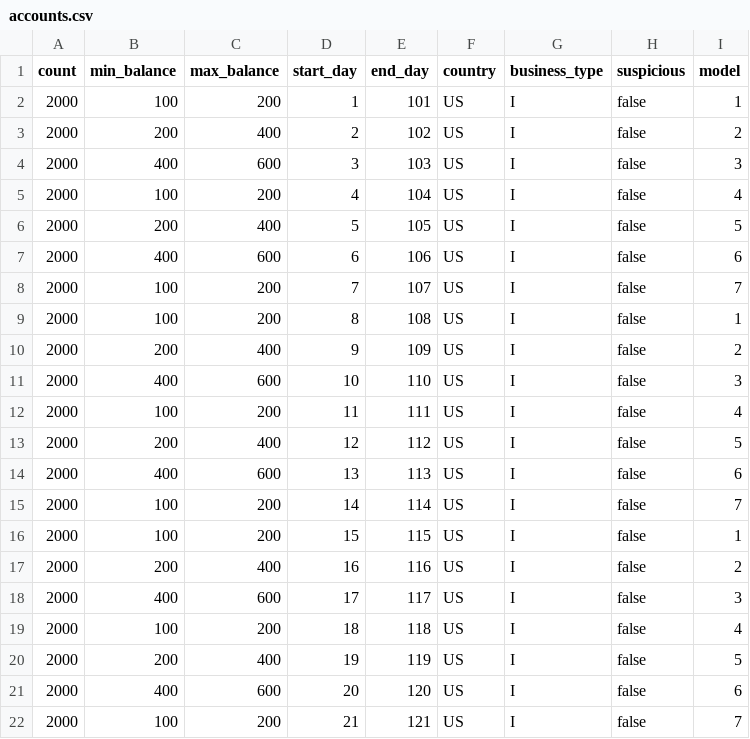
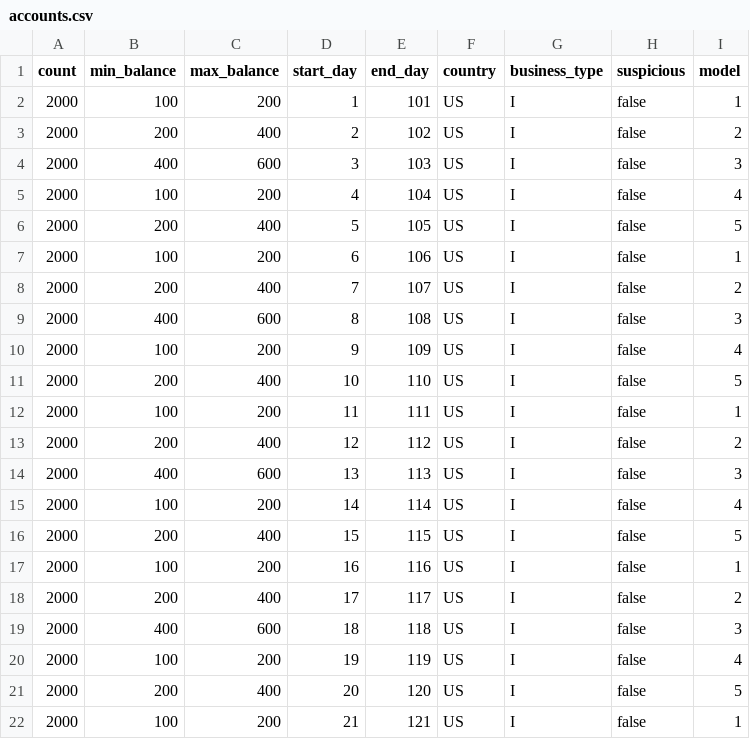
Before and after one commit to IBM/AMLSim, a CSV file: paramFiles/100K/accounts.csv, drawn as a sheet; only a part is shown; the diff covers the shown part only.

```diff
--- a/paramFiles/100K/accounts.csv
+++ b/paramFiles/100K/accounts.csv
@@ -6,17 +6,17 @@ count,min_balance,max_balance,start_day,end_day,country,business_type,suspicious
 2000,200,400,5,105,US,I,false,5
-2000,400,600,6,106,US,I,false,6
-2000,100,200,7,107,US,I,false,7
-2000,100,200,8,108,US,I,false,1
-2000,200,400,9,109,US,I,false,2
-2000,400,600,10,110,US,I,false,3
-2000,100,200,11,111,US,I,false,4
-2000,200,400,12,112,US,I,false,5
-2000,400,600,13,113,US,I,false,6
-2000,100,200,14,114,US,I,false,7
-2000,100,200,15,115,US,I,false,1
-2000,200,400,16,116,US,I,false,2
-2000,400,600,17,117,US,I,false,3
-2000,100,200,18,118,US,I,false,4
-2000,200,400,19,119,US,I,false,5
-2000,400,600,20,120,US,I,false,6
-2000,100,200,21,121,US,I,false,7
+2000,100,200,6,106,US,I,false,1
+2000,200,400,7,107,US,I,false,2
+2000,400,600,8,108,US,I,false,3
+2000,100,200,9,109,US,I,false,4
+2000,200,400,10,110,US,I,false,5
+2000,100,200,11,111,US,I,false,1
+2000,200,400,12,112,US,I,false,2
+2000,400,600,13,113,US,I,false,3
+2000,100,200,14,114,US,I,false,4
+2000,200,400,15,115,US,I,false,5
+2000,100,200,16,116,US,I,false,1
+2000,200,400,17,117,US,I,false,2
+2000,400,600,18,118,US,I,false,3
+2000,100,200,19,119,US,I,false,4
+2000,200,400,20,120,US,I,false,5
+2000,100,200,21,121,US,I,false,1
```
Also changed, not shown: 1 added row, 1 removed row and 54 edited cells elsewhere in this file, paramFiles/10K/accounts.csv, paramFiles/1M/accounts.csv, 2 other files.
